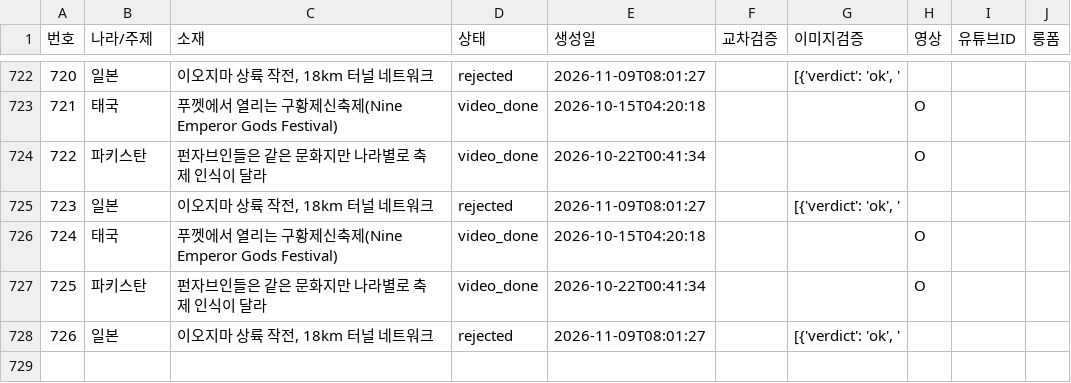
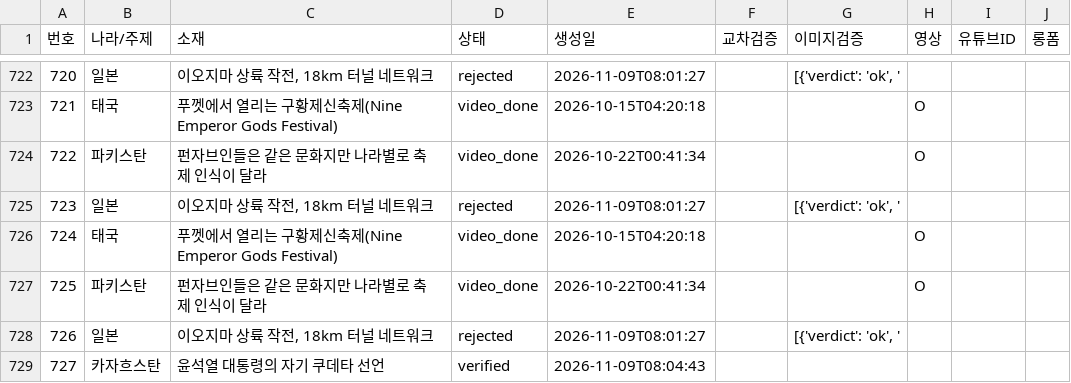
Before and after one commit to gonmau/shorts, a CSV file: history_items.csv, drawn as a sheet; only a part is shown, gaps mark what is left out; the diff names each change by its address in the sheet, - before the commit and + after, or states it on an @@ line.

Commit message:
chore: update history_items.csv from PC

```diff
--- a/history_items.csv
+++ b/history_items.csv
+row 729: 727 | 카자흐스탄 | 윤석열 대통령의 자기 쿠데타 선언 | verified | 2026-11-09T08:04:43
```
